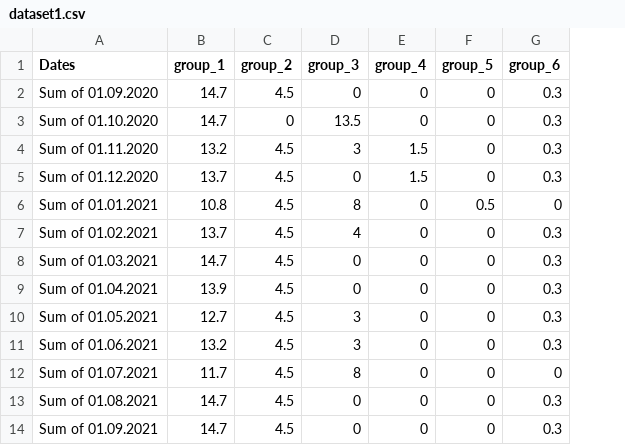
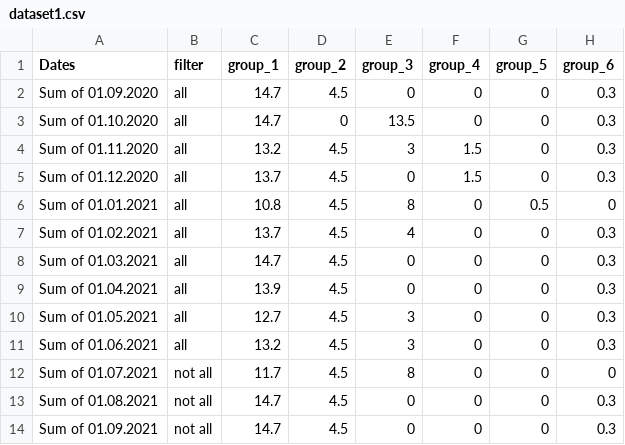
Before and after one commit to bethbreed/profilingtool, a CSV file: static/dataset1.csv, drawn as a sheet; the diff names each change by its address in the sheet, - before the commit and + after, or states it on an @@ line.

Commit message:
updated bar chart, now appends data

```diff
--- a/static/dataset1.csv
+++ b/static/dataset1.csv
+column B (filter), rows 2-14: all | all | all | all | all | all | all | all | all | all | not all | not all | not all
```
Also changed, not shown: 3 other files.
